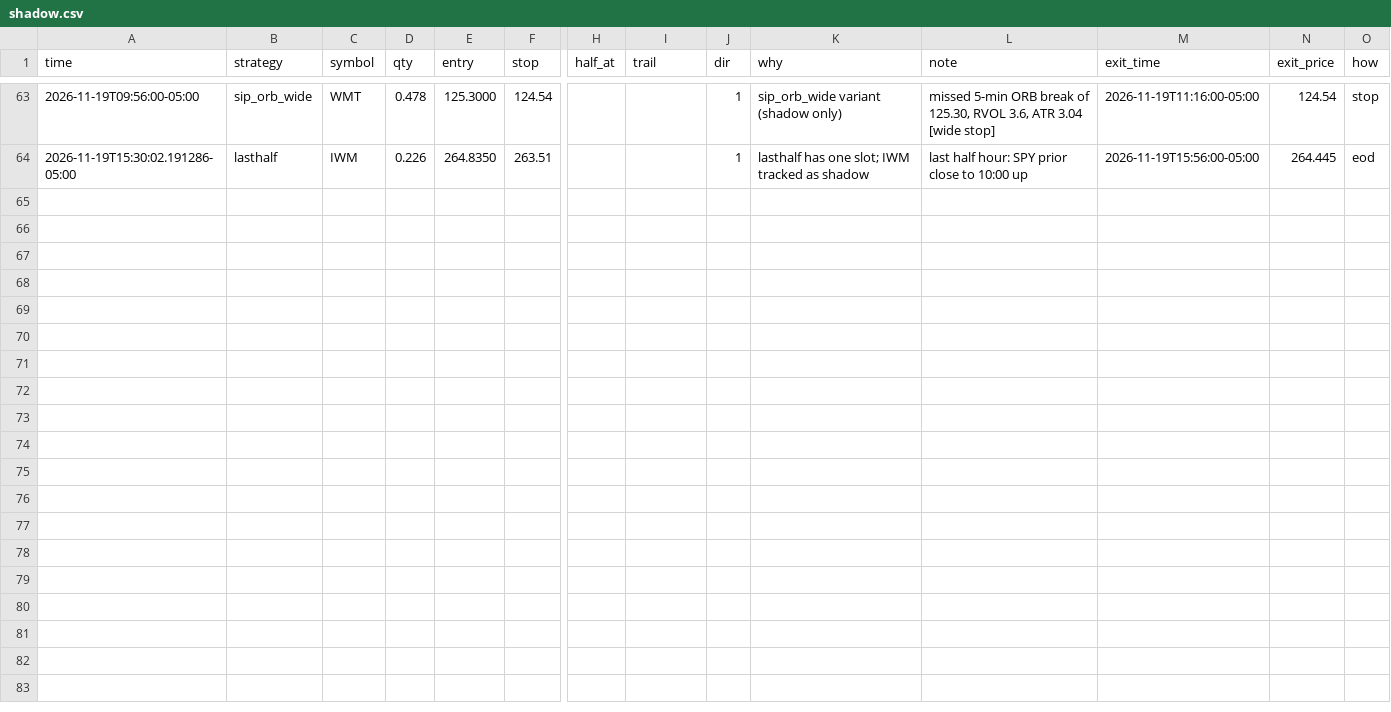
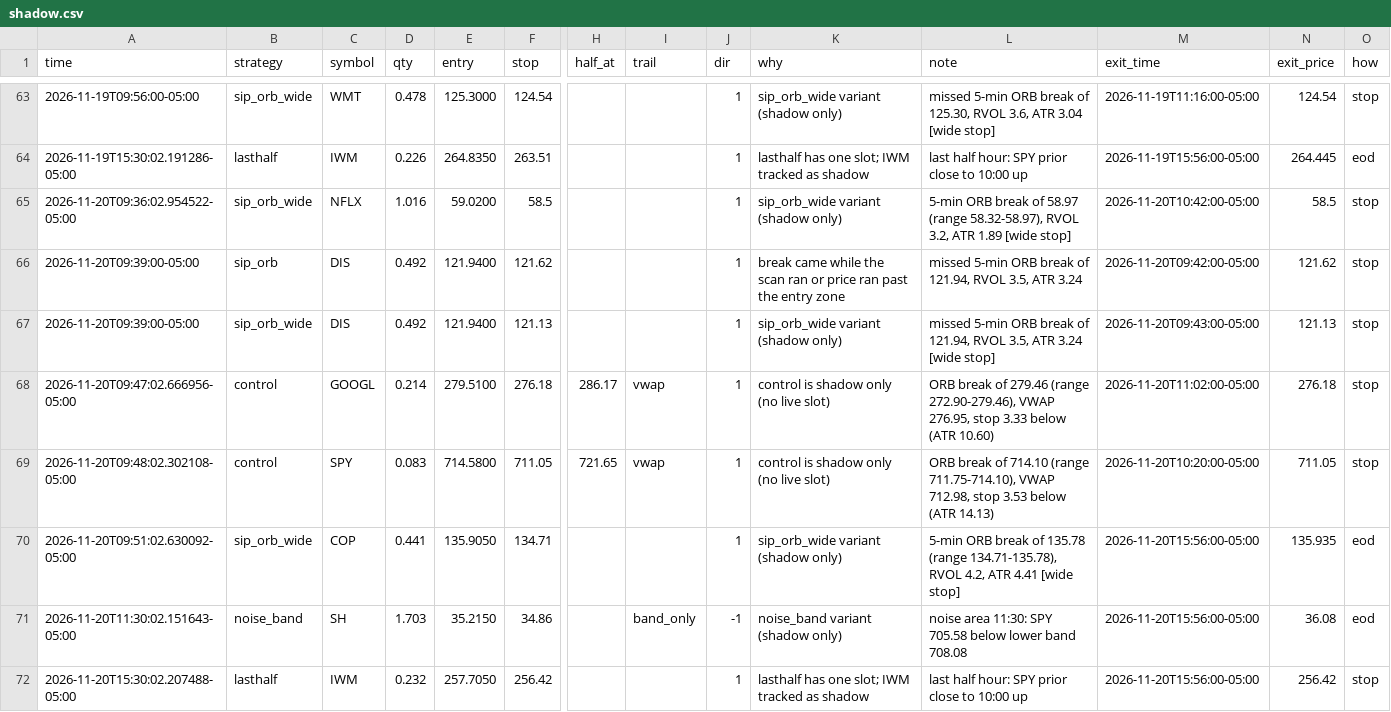
Before and after one commit to Studioluke/ponytail, a CSV file: trader/journal/shadow.csv, drawn as a sheet; only a part is shown, gaps mark what is left out; rows hold the shown columns only; the diff names each change by its address in the sheet, - before the commit and + after, or states it on an @@ line.

```diff
--- a/trader/journal/shadow.csv
+++ b/trader/journal/shadow.csv
+row 65: 2026-11-20T09:36:02.954522-05:00 | sip_orb_wide | NFLX | 1.016 | 59.0200 | 58.5 |  |  | 1 | sip_orb_wide variant (shadow only) | 5-min ORB break of 58.97 (range 58.32-58.97), RVOL 3.2, ATR 1.89 [wide stop] | 2026-11-20T10:42:00-05:00 | 58.5 | stop
+row 66: 2026-11-20T09:39:00-05:00 | sip_orb | DIS | 0.492 | 121.9400 | 121.62 |  |  | 1 | break came while the scan ran or price ran past the entry zone | missed 5-min ORB break of 121.94, RVOL 3.5, ATR 3.24 | 2026-11-20T09:42:00-05:00 | 121.62 | stop
+row 67: 2026-11-20T09:39:00-05:00 | sip_orb_wide | DIS | 0.492 | 121.9400 | 121.13 |  |  | 1 | sip_orb_wide variant (shadow only) | missed 5-min ORB break of 121.94, RVOL 3.5, ATR 3.24 [wide stop] | 2026-11-20T09:43:00-05:00 | 121.13 | stop
+row 68: 2026-11-20T09:47:02.666956-05:00 | control | GOOGL | 0.214 | 279.5100 | 276.18 | 286.17 | vwap | 1 | control is shadow only (no live slot) | ORB break of 279.46 (range 272.90-279.46), VWAP 276.95, stop 3.33 below (ATR 10.60) | 2026-11-20T11:02:00-05:00 | 276.18 | stop
+row 69: 2026-11-20T09:48:02.302108-05:00 | control | SPY | 0.083 | 714.5800 | 711.05 | 721.65 | vwap | 1 | control is shadow only (no live slot) | ORB break of 714.10 (range 711.75-714.10), VWAP 712.98, stop 3.53 below (ATR 14.13) | 2026-11-20T10:20:00-05:00 | 711.05 | stop
+row 70: 2026-11-20T09:51:02.630092-05:00 | sip_orb_wide | COP | 0.441 | 135.9050 | 134.71 |  |  | 1 | sip_orb_wide variant (shadow only) | 5-min ORB break of 135.78 (range 134.71-135.78), RVOL 4.2, ATR 4.41 [wide stop] | 2026-11-20T15:56:00-05:00 | 135.935 | eod
+row 71: 2026-11-20T11:30:02.151643-05:00 | noise_band | SH | 1.703 | 35.2150 | 34.86 |  | band_only | -1 | noise_band variant (shadow only) | noise area 11:30: SPY 705.58 below lower band 708.08 | 2026-11-20T15:56:00-05:00 | 36.08 | eod
+row 72: 2026-11-20T15:30:02.207488-05:00 | lasthalf | IWM | 0.232 | 257.7050 | 256.42 |  |  | 1 | lasthalf has one slot; IWM tracked as shadow | last half hour: SPY prior close to 10:00 up | 2026-11-20T15:56:00-05:00 | 256.42 | stop
```
Also changed, not shown: trader/journal/feedcheck.csv, trader/journal/trades.csv, 3 other files.
